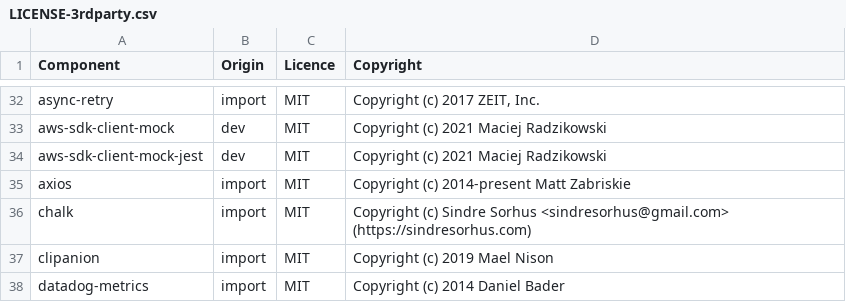
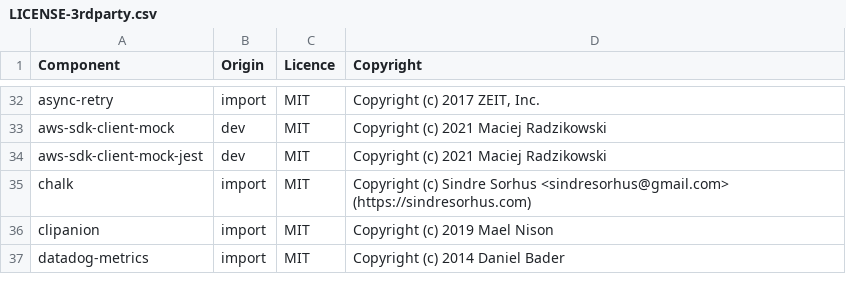
Before and after one commit to DataDog/datadog-ci, a CSV file: LICENSE-3rdparty.csv, drawn as a sheet; only a part is shown, gaps mark what is left out.

Commit message:
remove axios from LICENSE-3rdparty.csv

```diff
--- a/LICENSE-3rdparty.csv
+++ b/LICENSE-3rdparty.csv
@@ -34,3 +34,2 @@ aws-sdk-client-mock,dev,MIT,Copyright (c) 2021 Maciej Radzikowski
 aws-sdk-client-mock-jest,dev,MIT,Copyright (c) 2021 Maciej Radzikowski
-axios,import,MIT,Copyright (c) 2014-present Matt Zabriskie
 chalk,import,MIT,Copyright (c) Sindre Sorhus <sindresorhus@gmail.com> (https://sindresorhus.com)
```
